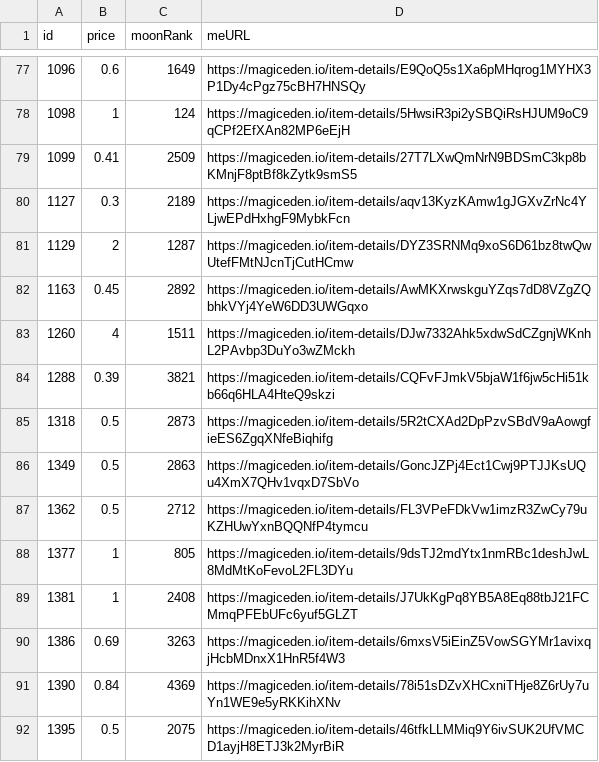
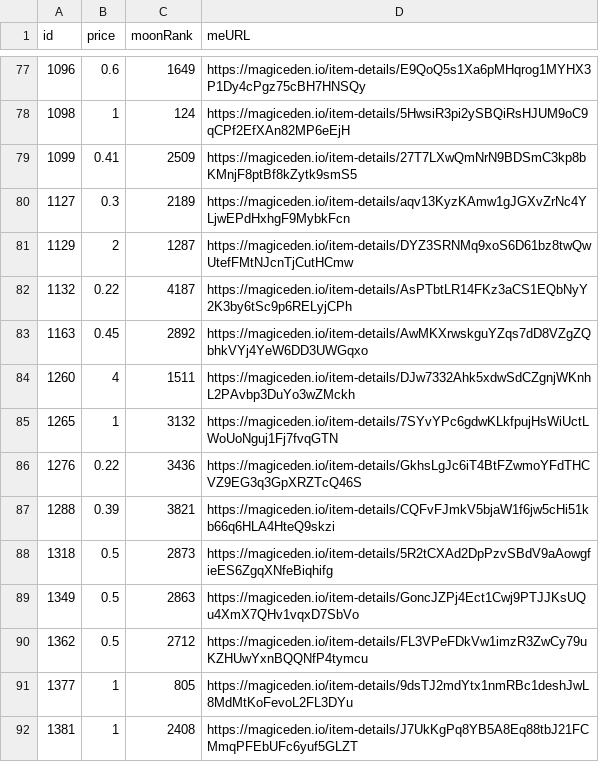
Before and after one commit to pgaspar/saibagang-monitor, a CSV file: data-magiceden.csv, drawn as a sheet; only a part is shown, gaps mark what is left out; the shorter side is filled out with more unchanged rows; the diff names each change by its address in the sheet, - before the commit and + after, or states it on an @@ line.

Commit message:
Flat: latest data (2022-01-05T23:16:06.880Z) {   "date": "2022-01-05T23:16:06.880Z",   "files": [     {       "name": "data-magiceden.csv",       "deltaBytes": 282,       "source": "https://api-mainnet.magiceden.io/rpc/getListedNFTsByQuery?q=%7B%22%24match%22%3A%7B%22collectionSymbol%22%3A%22saiba_gang%22%7D%2C%22%24sort%22%3A%7B%22takerAmount%22%3A1%2C%22createdAt%22%3A-1%7D%7D"     }   ] }

```diff
--- a/data-magiceden.csv
+++ b/data-magiceden.csv
+row 82: 1132 | 0.22 | 4187 | https://magiceden.io/item-details/AsPTbtLR14FKz3aCS1EQbNyY2K3by6tSc9p6RELyjCPh
+row 85: 1265 | 1 | 3132 | https://magiceden.io/item-details/7SYvYPc6gdwKLkfpujHsWiUctLWoUoNguj1Fj7fvqGTN
+row 86: 1276 | 0.22 | 3436 | https://magiceden.io/item-details/GkhsLgJc6iT4BtFZwmoYFdTHCVZ9EG3q3GpXRZTcQ46S
```
